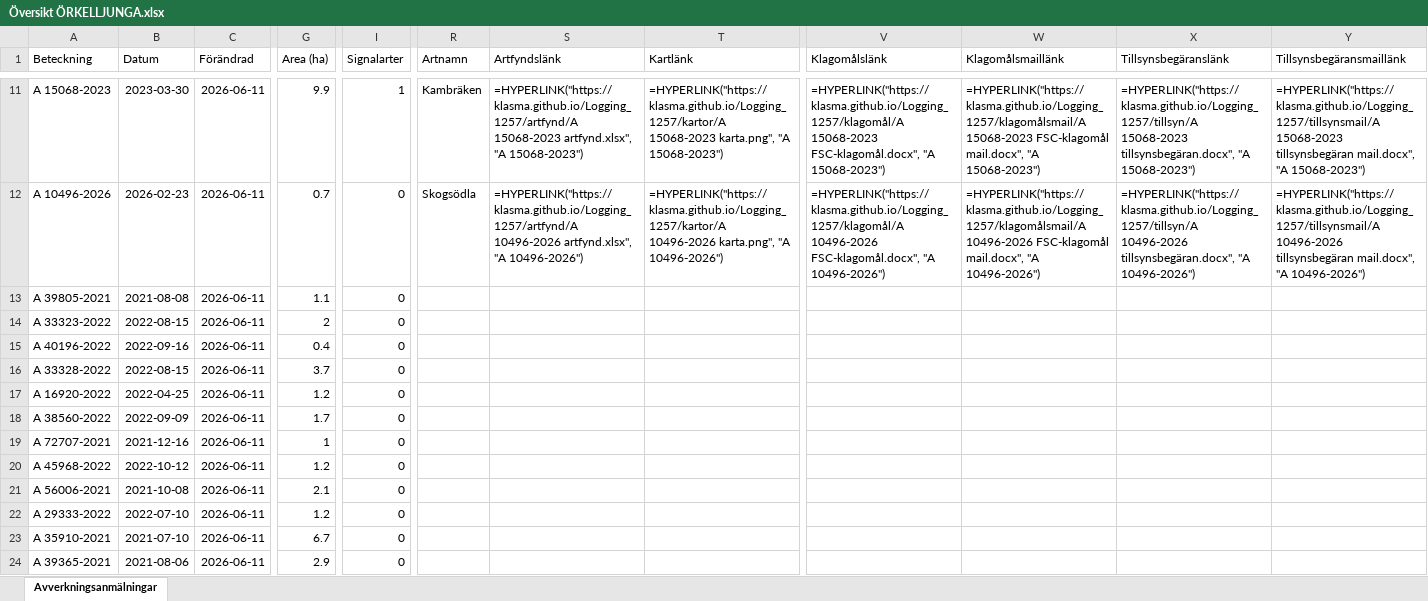
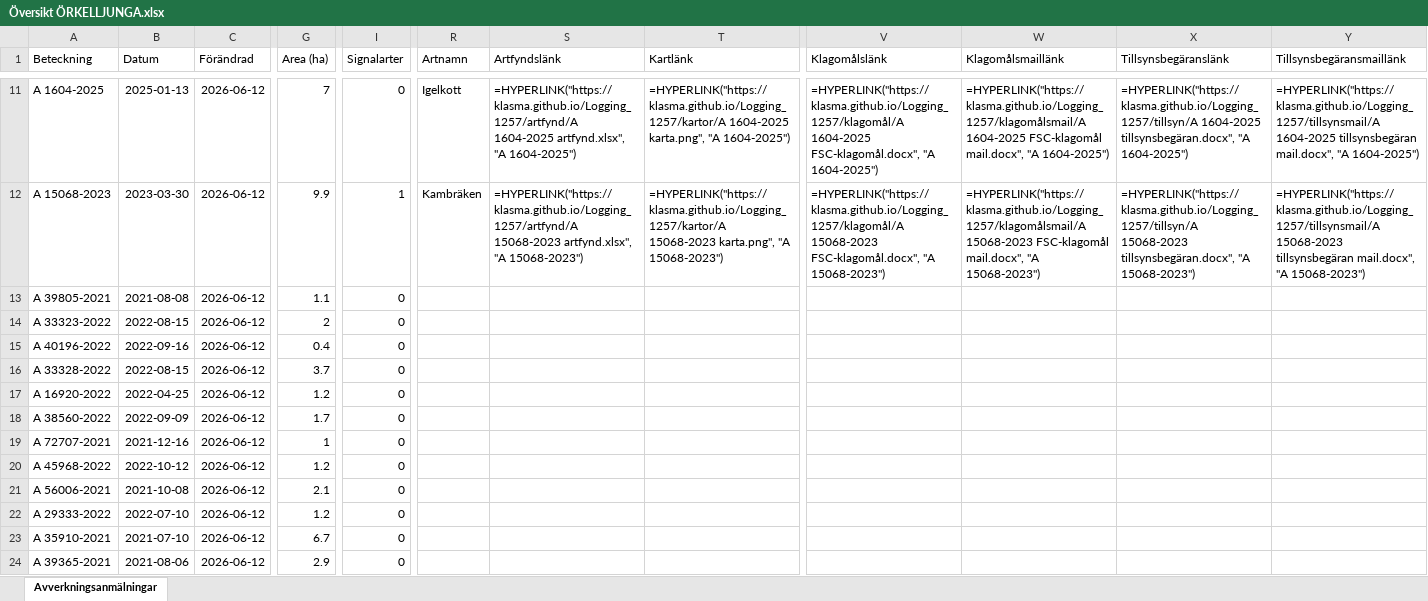
Before and after one commit to klasma/Logging_1257, an Excel workbook: Översikt ÖRKELLJUNGA.xlsx, sheet Avverkningsanmälningar, drawn as a sheet; only a part is shown, gaps mark what is left out; values as stored, in another font and other column widths than the file's, no borders; formulas without a stored value are shown as written; the diff covers the shown part only; the diff names each change by its address in the sheet, - before the commit and + after, or states it on an @@ line.

```diff
--- a/Översikt ÖRKELLJUNGA.xlsx (sheet Avverkningsanmälningar)
+++ b/Översikt ÖRKELLJUNGA.xlsx (sheet Avverkningsanmälningar)
-A11 (Beteckning): A 15068-2023
+A11 (Beteckning): A 1604-2025
-B11 (Datum): 2023-03-30
+B11 (Datum): 2025-01-13
-C11:C24 (Förändrad): 2026-06-11
+C11:C24 (Förändrad): 2026-06-12
-G11 (Area (ha)): 9.9
+G11 (Area (ha)): 7
-I11 (Signalarter): 1
+I11 (Signalarter): 0
-R11 (Artnamn): Kambräken
+R11 (Artnamn): Igelkott
-S11 (Artfyndslänk): =HYPERLINK("https://klasma.github.io/Logging_1257/artfynd/A 15068-2023 artfynd.xlsx", "A 15068-2023")
+S11 (Artfyndslänk): =HYPERLINK("https://klasma.github.io/Logging_1257/artfynd/A 1604-2025 artfynd.xlsx", "A 1604-2025")
-T11 (Kartlänk): =HYPERLINK("https://klasma.github.io/Logging_1257/kartor/A 15068-2023 karta.png", "A 15068-2023")
+T11 (Kartlänk): =HYPERLINK("https://klasma.github.io/Logging_1257/kartor/A 1604-2025 karta.png", "A 1604-2025")
-V11 (Klagomålslänk): =HYPERLINK("https://klasma.github.io/Logging_1257/klagomål/A 15068-2023 FSC-klagomål.docx", "A 15068-2023")
+V11 (Klagomålslänk): =HYPERLINK("https://klasma.github.io/Logging_1257/klagomål/A 1604-2025 FSC-klagomål.docx", "A 1604-2025")
-W11 (Klagomålsmaillänk): =HYPERLINK("https://klasma.github.io/Logging_1257/klagomålsmail/A 15068-2023 FSC-klagomål mail.docx", "A 15068-2023")
+W11 (Klagomålsmaillänk): =HYPERLINK("https://klasma.github.io/Logging_1257/klagomålsmail/A 1604-2025 FSC-klagomål mail.docx", "A 1604-2025")
-X11 (Tillsynsbegäranslänk): =HYPERLINK("https://klasma.github.io/Logging_1257/tillsyn/A 15068-2023 tillsynsbegäran.docx", "A 15068-2023")
+X11 (Tillsynsbegäranslänk): =HYPERLINK("https://klasma.github.io/Logging_1257/tillsyn/A 1604-2025 tillsynsbegäran.docx", "A 1604-2025")
-Y11 (Tillsynsbegäransmaillänk): =HYPERLINK("https://klasma.github.io/Logging_1257/tillsynsmail/A 15068-2023 tillsynsbegäran mail.docx", "A 15068-2023")
+Y11 (Tillsynsbegäransmaillänk): =HYPERLINK("https://klasma.github.io/Logging_1257/tillsynsmail/A 1604-2025 tillsynsbegäran mail.docx", "A 1604-2025")
-A12 (Beteckning): A 10496-2026
+A12 (Beteckning): A 15068-2023
-B12 (Datum): 2026-02-23
+B12 (Datum): 2023-03-30
-G12 (Area (ha)): 0.7
+G12 (Area (ha)): 9.9
-I12 (Signalarter): 0
+I12 (Signalarter): 1
-R12 (Artnamn): Skogsödla
+R12 (Artnamn): Kambräken
-S12 (Artfyndslänk): =HYPERLINK("https://klasma.github.io/Logging_1257/artfynd/A 10496-2026 artfynd.xlsx", "A 10496-2026")
+S12 (Artfyndslänk): =HYPERLINK("https://klasma.github.io/Logging_1257/artfynd/A 15068-2023 artfynd.xlsx", "A 15068-2023")
-T12 (Kartlänk): =HYPERLINK("https://klasma.github.io/Logging_1257/kartor/A 10496-2026 karta.png", "A 10496-2026")
+T12 (Kartlänk): =HYPERLINK("https://klasma.github.io/Logging_1257/kartor/A 15068-2023 karta.png", "A 15068-2023")
-V12 (Klagomålslänk): =HYPERLINK("https://klasma.github.io/Logging_1257/klagomål/A 10496-2026 FSC-klagomål.docx", "A 10496-2026")
+V12 (Klagomålslänk): =HYPERLINK("https://klasma.github.io/Logging_1257/klagomål/A 15068-2023 FSC-klagomål.docx", "A 15068-2023")
-W12 (Klagomålsmaillänk): =HYPERLINK("https://klasma.github.io/Logging_1257/klagomålsmail/A 10496-2026 FSC-klagomål mail.docx", "A 10496-2026")
+W12 (Klagomålsmaillänk): =HYPERLINK("https://klasma.github.io/Logging_1257/klagomålsmail/A 15068-2023 FSC-klagomål mail.docx", "A 15068-2023")
-X12 (Tillsynsbegäranslänk): =HYPERLINK("https://klasma.github.io/Logging_1257/tillsyn/A 10496-2026 tillsynsbegäran.docx", "A 10496-2026")
+X12 (Tillsynsbegäranslänk): =HYPERLINK("https://klasma.github.io/Logging_1257/tillsyn/A 15068-2023 tillsynsbegäran.docx", "A 15068-2023")
-Y12 (Tillsynsbegäransmaillänk): =HYPERLINK("https://klasma.github.io/Logging_1257/tillsynsmail/A 10496-2026 tillsynsbegäran mail.docx", "A 10496-2026")
+Y12 (Tillsynsbegäransmaillänk): =HYPERLINK("https://klasma.github.io/Logging_1257/tillsynsmail/A 15068-2023 tillsynsbegäran mail.docx", "A 15068-2023")
```
Also changed, not shown: 1054 edited cells elsewhere in this sheet, artfynd/A 1604-2025 artfynd.xlsx, artfynd/A 4112-2025 artfynd.xlsx, 57 other files.
